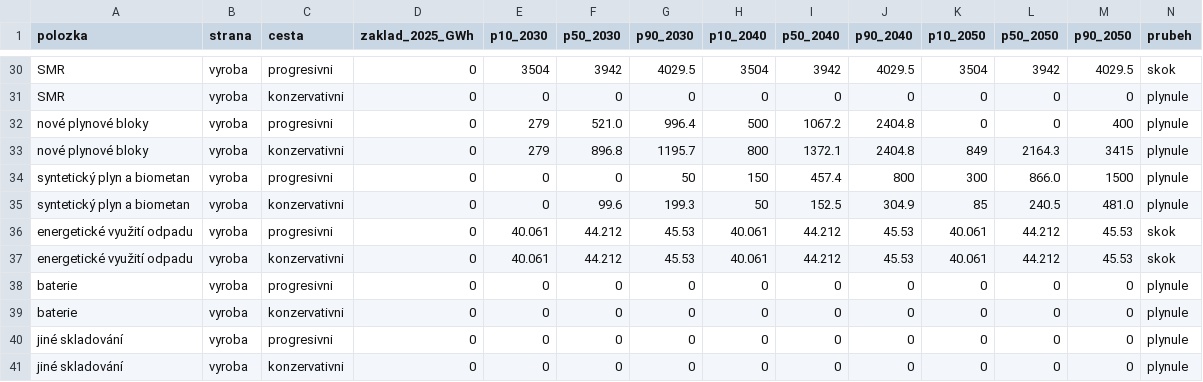
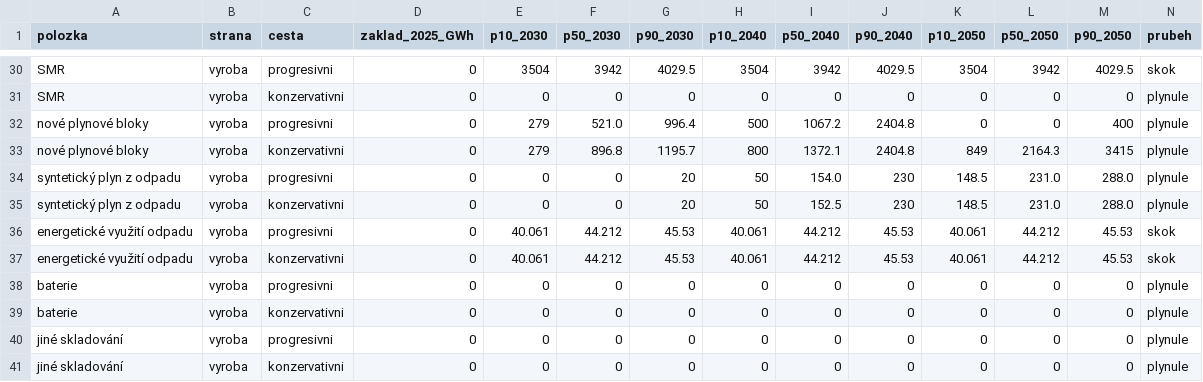
Before and after one commit to DavidMojzisek/energy-msk-refresh, a CSV file: polozky.csv, drawn as a sheet; only a part is shown, gaps mark what is left out; removed rows and columns are numbered as before the commit, all else as after; rows hold the shown columns only; the diff covers the shown part only; the diff names each change by its address in the sheet, - before the commit and + after, or states it on an @@ line.

```diff
--- a/polozky.csv
+++ b/polozky.csv
-row 34: syntetický plyn a biometan | vyroba | progresivni | 0 | 0 | 0 | 50 | 150 | 457.4 | 800 | 300 | 866.0 | 1500 | plynule
-row 35: syntetický plyn a biometan | vyroba | konzervativni | 0 | 0 | 99.6 | 199.3 | 50 | 152.5 | 304.9 | 85 | 240.5 | 481.0 | plynule
+row 34: syntetický plyn z odpadu | vyroba | progresivni | 0 | 0 | 0 | 20 | 50 | 154.0 | 230 | 148.5 | 231.0 | 288.0 | plynule
+row 35: syntetický plyn z odpadu | vyroba | konzervativni | 0 | 0 | 0 | 20 | 50 | 152.5 | 230 | 148.5 | 231.0 | 288.0 | plynule
```
Also changed, not shown: 36 edited cells elsewhere in this file, polozky_popis.csv, sezonni_kontrola.csv, 8 other files.
